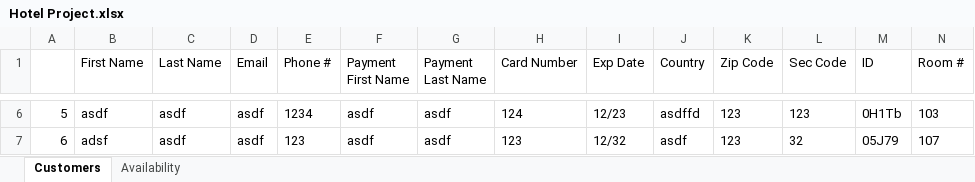
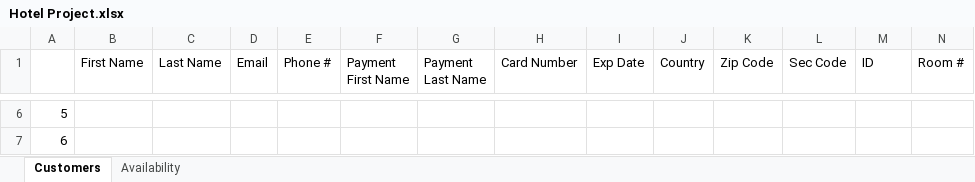
Before and after one commit to josegodinez25/Bit-by-Bit, an Excel workbook: HotelProject/Hotel Project.xlsx, sheet Customers, drawn as a sheet; only a part is shown, gaps mark what is left out; values as stored, in another font and other column widths than the file's, no borders; the diff covers the shown part only; the diff names each change by its address in the sheet, - before the commit and + after, or states it on an @@ line.

```diff
--- a/HotelProject/Hotel Project.xlsx (sheet Customers)
+++ b/HotelProject/Hotel Project.xlsx (sheet Customers)
-B6 (First Name): asdf
+B6 (First Name): (empty)
-C6:C7 (Last Name): asdf
+C6:C7 (Last Name): (empty)
-D6:D7 (Email): asdf
+D6:D7 (Email): (empty)
-E6 (Phone #): 1234
+E6 (Phone #): (empty)
-F6:F7 (Payment First Name): asdf
+F6:F7 (Payment First Name): (empty)
-G6:G7 (Payment Last Name): asdf
+G6:G7 (Payment Last Name): (empty)
-H6 (Card Number): 124
+H6 (Card Number): (empty)
-I6 (Exp Date): 12/23
+I6 (Exp Date): (empty)
-J6 (Country): asdffd
+J6 (Country): (empty)
-K6:K7 (Zip Code): 123
+K6:K7 (Zip Code): (empty)
-L6 (Sec Code): 123
+L6 (Sec Code): (empty)
-M6 (ID): 0H1Tb
+M6 (ID): (empty)
-N6 (Room #): 103
+N6 (Room #): (empty)
-B7 (First Name): adsf
+B7 (First Name): (empty)
-E7 (Phone #): 123
+E7 (Phone #): (empty)
-H7 (Card Number): 123
+H7 (Card Number): (empty)
-I7 (Exp Date): 12/32
+I7 (Exp Date): (empty)
-J7 (Country): asdf
+J7 (Country): (empty)
-L7 (Sec Code): 32
+L7 (Sec Code): (empty)
-M7 (ID): 05J79
+M7 (ID): (empty)
-N7 (Room #): 107
+N7 (Room #): (empty)
```
Also changed, not shown: 90 edited cells elsewhere in this sheet, sheet Availability, 4 other files.
